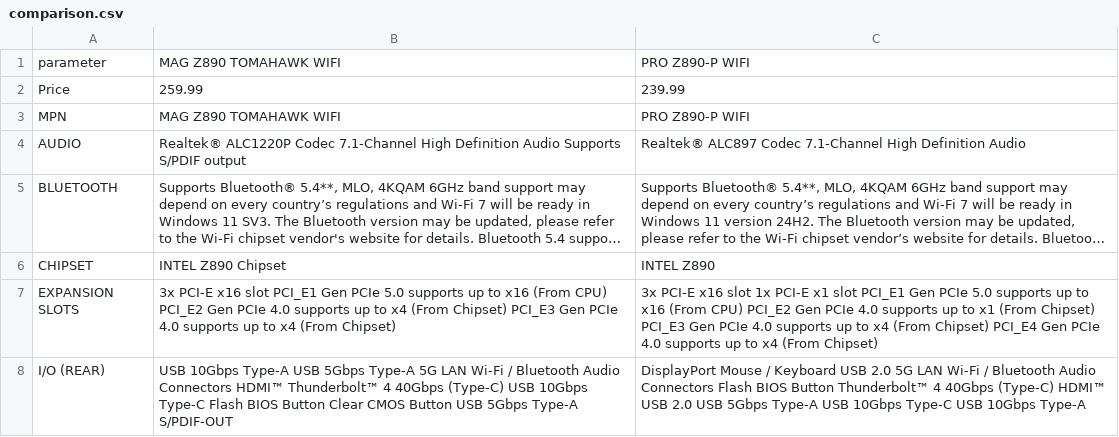
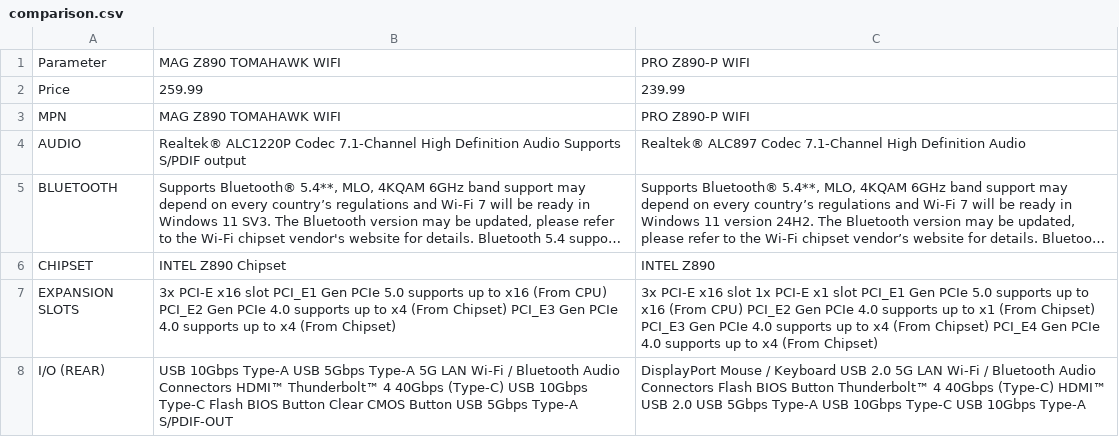
Before and after one commit to inartov555/js_msi_product_page_scraper, a CSV file: output/comparison.csv, drawn as a sheet; only a part is shown; long unchanged cells end in ….

```diff
--- a/output/comparison.csv
+++ b/output/comparison.csv
@@ -1,2 +1,2 @@
-parameter,MAG Z890 TOMAHAWK WIFI,PRO Z890-P WIFI
+Parameter,MAG Z890 TOMAHAWK WIFI,PRO Z890-P WIFI
 Price,259.99,239.99
```
Also changed, not shown: 1 other file.
